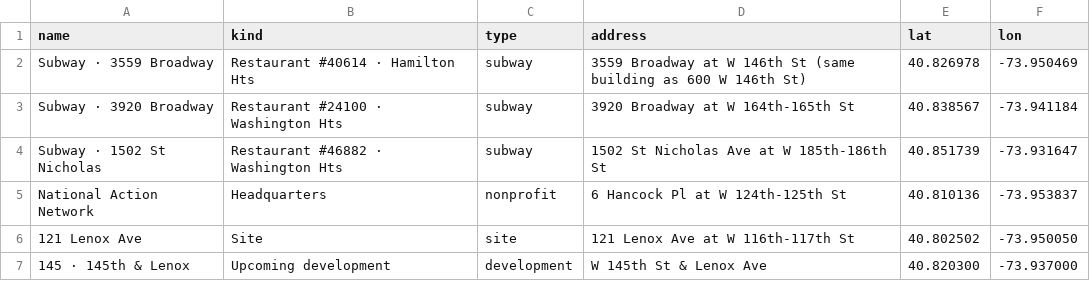
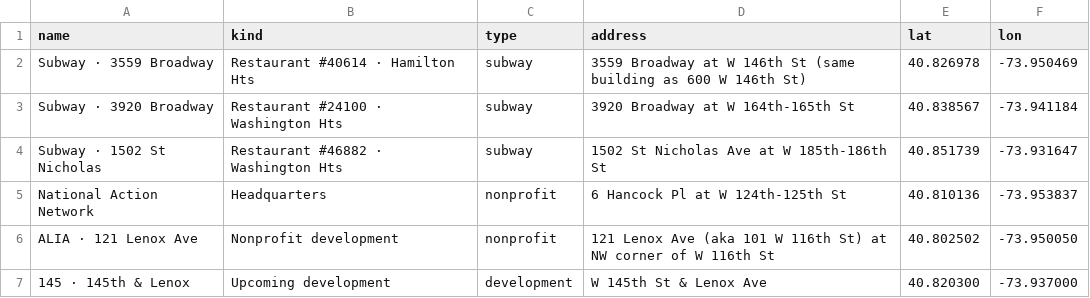
Before and after one commit to brandonbm-creator/nyc-street-parking, a CSV file: data/locations.csv, drawn as a sheet.

```diff
--- a/data/locations.csv
+++ b/data/locations.csv
@@ -5,3 +5,3 @@ Subway · 1502 St Nicholas,Restaurant #46882 · Washington Hts,subway,"1502 St N
 National Action Network,Headquarters,nonprofit,"6 Hancock Pl at W 124th-125th St",40.810136,-73.953837
-121 Lenox Ave,Site,site,"121 Lenox Ave at W 116th-117th St",40.802502,-73.950050
+ALIA · 121 Lenox Ave,Nonprofit development,nonprofit,"121 Lenox Ave (aka 101 W 116th St) at NW corner of W 116th St",40.802502,-73.950050
 145 · 145th & Lenox,Upcoming development,development,"W 145th St & Lenox Ave",40.820300,-73.937000
```
Also changed, not shown: 6 other files.
